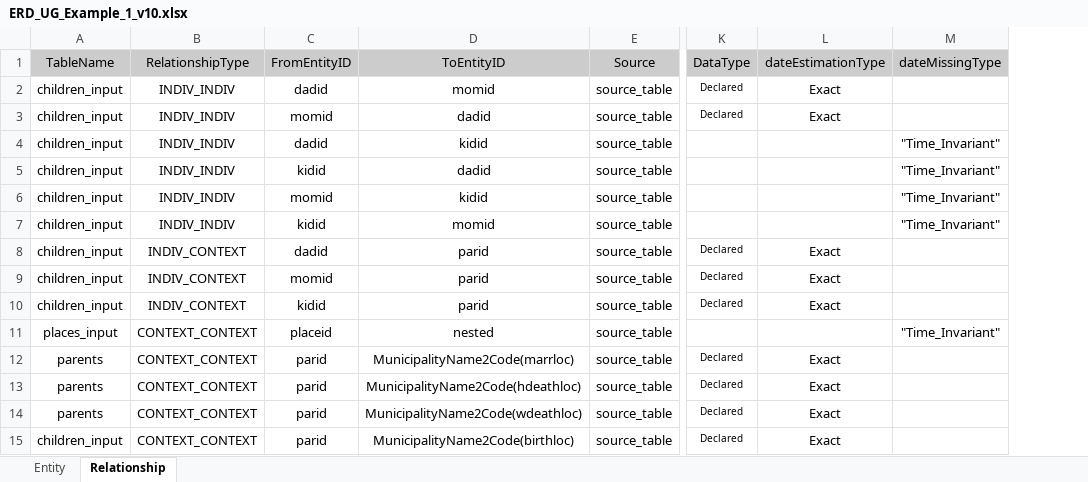
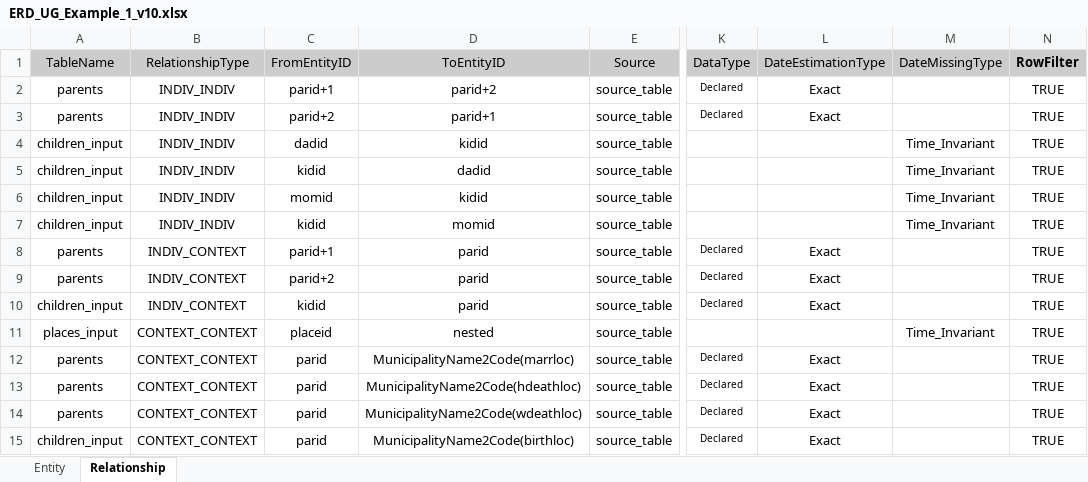
Before and after one commit to viciana/RTransposer, an Excel workbook: inst/extdata/ERD_UG_Example_1_v10.xlsx, sheet Relationship, drawn as a sheet; only a part is shown, gaps mark what is left out; values as stored, in another font and other column widths than the file's, no borders; removed rows and columns are numbered as before the commit, all else as after; the diff names each change by its address in the sheet, - before the commit and + after, or states it on an @@ line.

Commit message:
Error correction in function transposer (RowFilter not run)

```diff
--- a/inst/extdata/ERD_UG_Example_1_v10.xlsx (sheet Relationship)
+++ b/inst/extdata/ERD_UG_Example_1_v10.xlsx (sheet Relationship)
-column M, rows 1-11: dateMissingType |  |  | "Time_Invariant" | "Time_Invariant" | "Time_Invariant" | "Time_Invariant" |  |  |  | "Time_Invariant"
+column M, rows 1-11: DateMissingType |  |  | Time_Invariant | Time_Invariant | Time_Invariant | Time_Invariant |  |  |  | Time_Invariant
+column N, rows 1-15: RowFilter | TRUE | TRUE | TRUE | TRUE | TRUE | TRUE | TRUE | TRUE | TRUE | TRUE | TRUE | TRUE | TRUE | TRUE
-L1: dateEstimationType
+L1: DateEstimationType
-A2:A3: children_input
+A2:A3: parents
-C2: dadid
+C2: parid+1
-D2: momid
+D2: parid+2
-C3: momid
+C3: parid+2
-D3: dadid
+D3: parid+1
-A8:A9: children_input
+A8:A9: parents
-C8: dadid
+C8: parid+1
-C9: momid
+C9: parid+2
```
Also changed, not shown: 5 other files.
